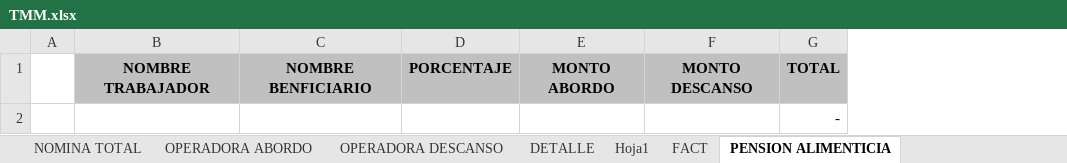
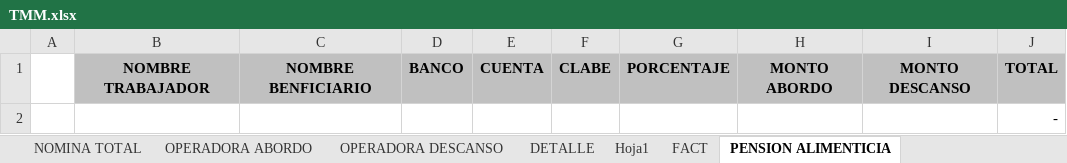
Before and after one commit to OperadoraNominas/OperadoraNominas, an Excel workbook: OperadoraNominas/bin/Debug/Archivos/TMM.xlsx, sheet PENSION ALIMENTICIA, drawn as a sheet; values as stored, in another font and other column widths than the file's, no borders; the diff names each change by its address in the sheet, - before the commit and + after, or states it on an @@ line.

```diff
--- a/OperadoraNominas/bin/Debug/Archivos/TMM.xlsx (sheet PENSION ALIMENTICIA)
+++ b/OperadoraNominas/bin/Debug/Archivos/TMM.xlsx (sheet PENSION ALIMENTICIA)
+column D, row 1: BANCO
+column E, row 1: CUENTA
+column F, row 1: CLABE
```
Also changed, not shown: formulas that keep their value, OperadoraNominas/bin/Debug/Archivos/Reporte.xlsx, 26 other files.
